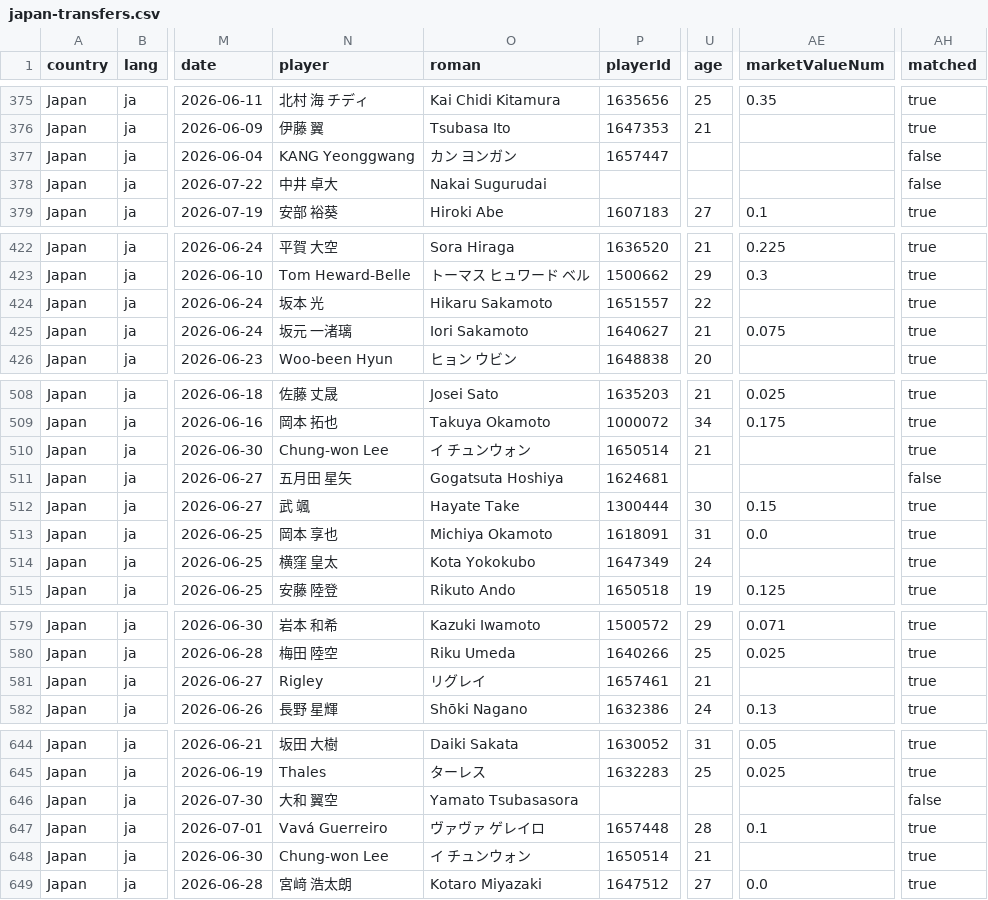
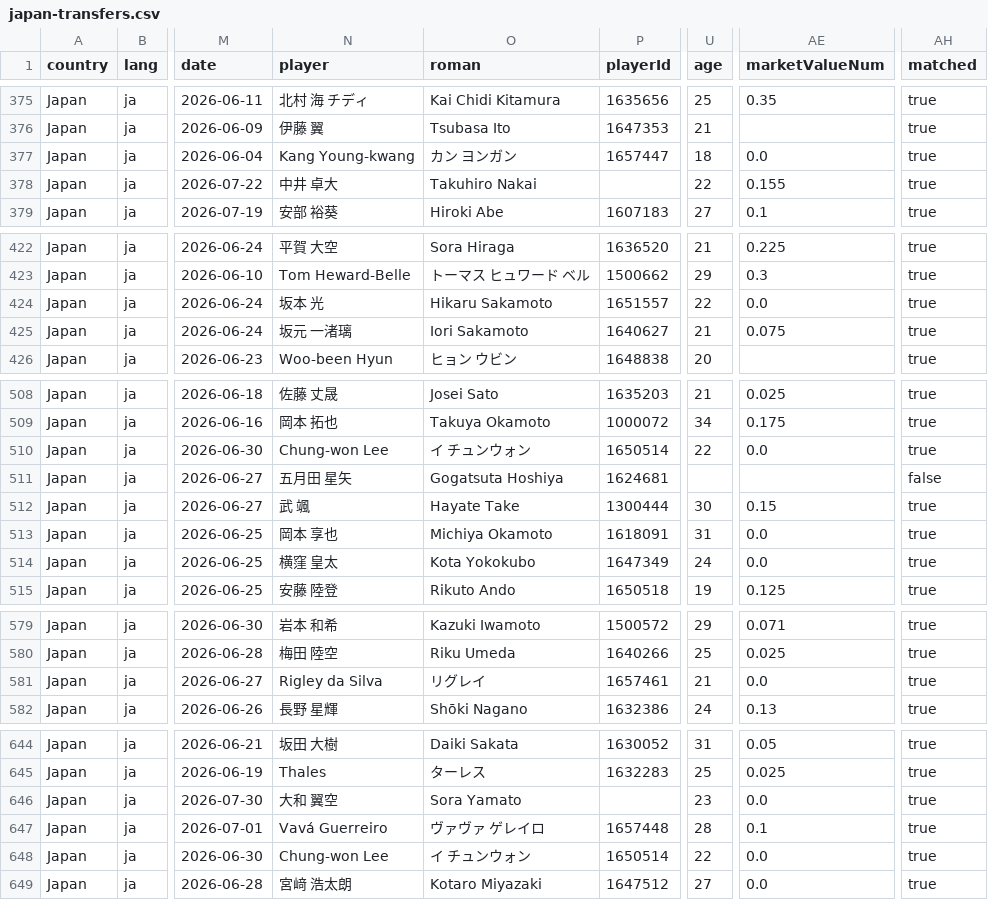
Before and after one commit to FreiheitLee1912/Soccer, a CSV file: japan-transfers.csv, drawn as a sheet; only a part is shown, gaps mark what is left out; the diff covers the shown part only; the diff names each change by its address in the sheet, - before the commit and + after, or states it on an @@ line.

```diff
--- a/japan-transfers.csv
+++ b/japan-transfers.csv
-N377 (player): KANG Yeonggwang
+N377 (player): Kang Young-kwang
-U377 (age): (empty)
+U377 (age): 18
-AE377 (marketValueNum): (empty)
+AE377 (marketValueNum): 0.0
-AH377:AH378 (matched): false
+AH377:AH378 (matched): true
-O378 (roman): Nakai Sugurudai
+O378 (roman): Takuhiro Nakai
-U378 (age): (empty)
+U378 (age): 22
-AE378 (marketValueNum): (empty)
+AE378 (marketValueNum): 0.155
-AE424 (marketValueNum): (empty)
+AE424 (marketValueNum): 0.0
-U510 (age): 21
+U510 (age): 22
-AE510 (marketValueNum): (empty)
+AE510 (marketValueNum): 0.0
-AE514 (marketValueNum): (empty)
+AE514 (marketValueNum): 0.0
-N581 (player): Rigley
+N581 (player): Rigley da Silva
-AE581 (marketValueNum): (empty)
+AE581 (marketValueNum): 0.0
-O646 (roman): Yamato Tsubasasora
+O646 (roman): Sora Yamato
-U646 (age): (empty)
+U646 (age): 23
-AE646 (marketValueNum): (empty)
+AE646 (marketValueNum): 0.0
-AH646 (matched): false
+AH646 (matched): true
-U648 (age): 21
+U648 (age): 22
-AE648 (marketValueNum): (empty)
+AE648 (marketValueNum): 0.0
```
Also changed, not shown: 8 edited cells elsewhere in this file, 2 other files.
